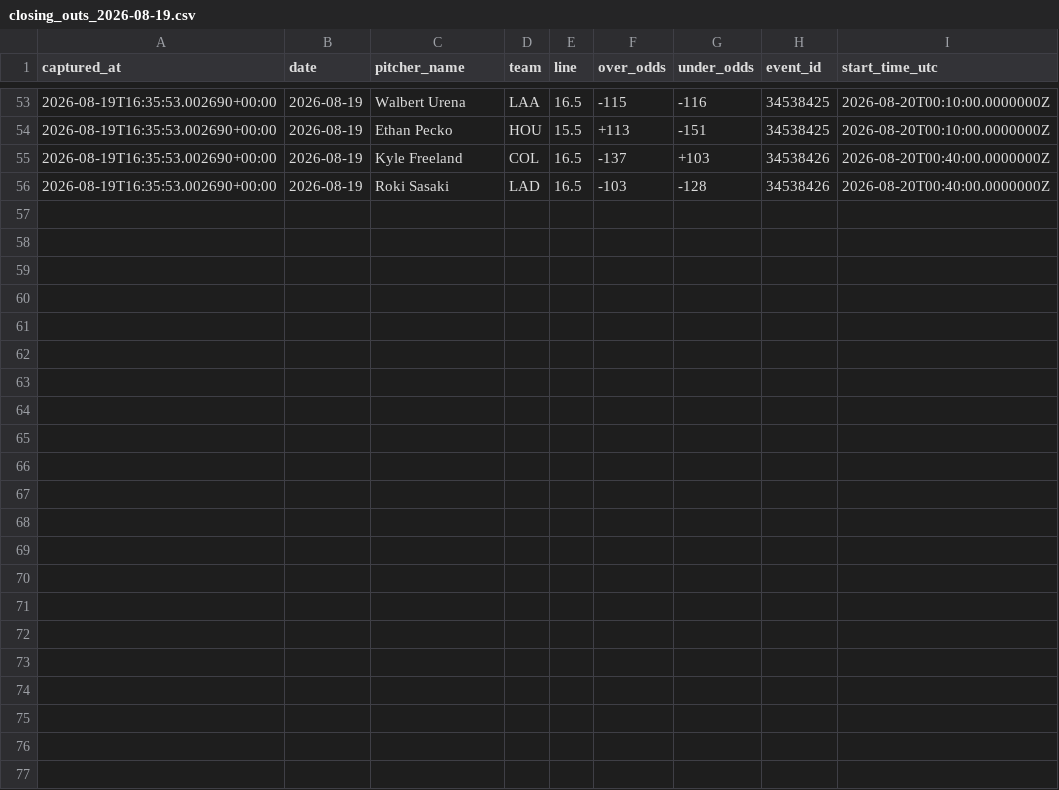
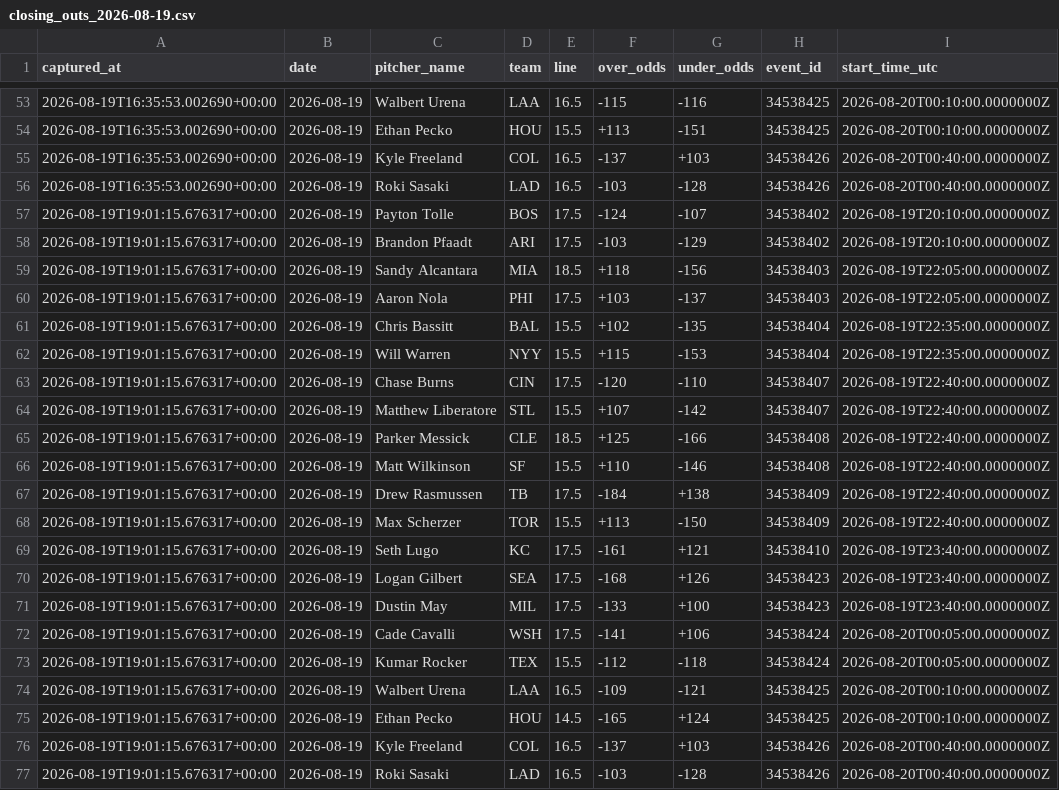
Before and after one commit to joey11600/MLB-Strikeouts, a CSV file: data/odds/closing_outs_2026-08-19.csv, drawn as a sheet; only a part is shown, gaps mark what is left out; the diff names each change by its address in the sheet, - before the commit and + after, or states it on an @@ line.

```diff
--- a/data/odds/closing_outs_2026-08-19.csv
+++ b/data/odds/closing_outs_2026-08-19.csv
+row 57: 2026-08-19T19:01:15.676317+00:00 | 2026-08-19 | Payton Tolle | BOS | 17.5 | -124 | -107 | 34538402 | 2026-08-19T20:10:00.0000000Z
+row 58: 2026-08-19T19:01:15.676317+00:00 | 2026-08-19 | Brandon Pfaadt | ARI | 17.5 | -103 | -129 | 34538402 | 2026-08-19T20:10:00.0000000Z
+row 59: 2026-08-19T19:01:15.676317+00:00 | 2026-08-19 | Sandy Alcantara | MIA | 18.5 | +118 | -156 | 34538403 | 2026-08-19T22:05:00.0000000Z
+row 60: 2026-08-19T19:01:15.676317+00:00 | 2026-08-19 | Aaron Nola | PHI | 17.5 | +103 | -137 | 34538403 | 2026-08-19T22:05:00.0000000Z
+row 61: 2026-08-19T19:01:15.676317+00:00 | 2026-08-19 | Chris Bassitt | BAL | 15.5 | +102 | -135 | 34538404 | 2026-08-19T22:35:00.0000000Z
+row 62: 2026-08-19T19:01:15.676317+00:00 | 2026-08-19 | Will Warren | NYY | 15.5 | +115 | -153 | 34538404 | 2026-08-19T22:35:00.0000000Z
+row 63: 2026-08-19T19:01:15.676317+00:00 | 2026-08-19 | Chase Burns | CIN | 17.5 | -120 | -110 | 34538407 | 2026-08-19T22:40:00.0000000Z
+row 64: 2026-08-19T19:01:15.676317+00:00 | 2026-08-19 | Matthew Liberatore | STL | 15.5 | +107 | -142 | 34538407 | 2026-08-19T22:40:00.0000000Z
+row 65: 2026-08-19T19:01:15.676317+00:00 | 2026-08-19 | Parker Messick | CLE | 18.5 | +125 | -166 | 34538408 | 2026-08-19T22:40:00.0000000Z
+row 66: 2026-08-19T19:01:15.676317+00:00 | 2026-08-19 | Matt Wilkinson | SF | 15.5 | +110 | -146 | 34538408 | 2026-08-19T22:40:00.0000000Z
+row 67: 2026-08-19T19:01:15.676317+00:00 | 2026-08-19 | Drew Rasmussen | TB | 17.5 | -184 | +138 | 34538409 | 2026-08-19T22:40:00.0000000Z
+row 68: 2026-08-19T19:01:15.676317+00:00 | 2026-08-19 | Max Scherzer | TOR | 15.5 | +113 | -150 | 34538409 | 2026-08-19T22:40:00.0000000Z
+row 69: 2026-08-19T19:01:15.676317+00:00 | 2026-08-19 | Seth Lugo | KC | 17.5 | -161 | +121 | 34538410 | 2026-08-19T23:40:00.0000000Z
+row 70: 2026-08-19T19:01:15.676317+00:00 | 2026-08-19 | Logan Gilbert | SEA | 17.5 | -168 | +126 | 34538423 | 2026-08-19T23:40:00.0000000Z
+row 71: 2026-08-19T19:01:15.676317+00:00 | 2026-08-19 | Dustin May | MIL | 17.5 | -133 | +100 | 34538423 | 2026-08-19T23:40:00.0000000Z
+row 72: 2026-08-19T19:01:15.676317+00:00 | 2026-08-19 | Cade Cavalli | WSH | 17.5 | -141 | +106 | 34538424 | 2026-08-20T00:05:00.0000000Z
+row 73: 2026-08-19T19:01:15.676317+00:00 | 2026-08-19 | Kumar Rocker | TEX | 15.5 | -112 | -118 | 34538424 | 2026-08-20T00:05:00.0000000Z
+row 74: 2026-08-19T19:01:15.676317+00:00 | 2026-08-19 | Walbert Urena | LAA | 16.5 | -109 | -121 | 34538425 | 2026-08-20T00:10:00.0000000Z
+row 75: 2026-08-19T19:01:15.676317+00:00 | 2026-08-19 | Ethan Pecko | HOU | 14.5 | -165 | +124 | 34538425 | 2026-08-20T00:10:00.0000000Z
+row 76: 2026-08-19T19:01:15.676317+00:00 | 2026-08-19 | Kyle Freeland | COL | 16.5 | -137 | +103 | 34538426 | 2026-08-20T00:40:00.0000000Z
+row 77: 2026-08-19T19:01:15.676317+00:00 | 2026-08-19 | Roki Sasaki | LAD | 16.5 | -103 | -128 | 34538426 | 2026-08-20T00:40:00.0000000Z
```
Also changed, not shown: data/model_log.csv, data/odds/closing_2026-08-19.csv, 1 other file.
